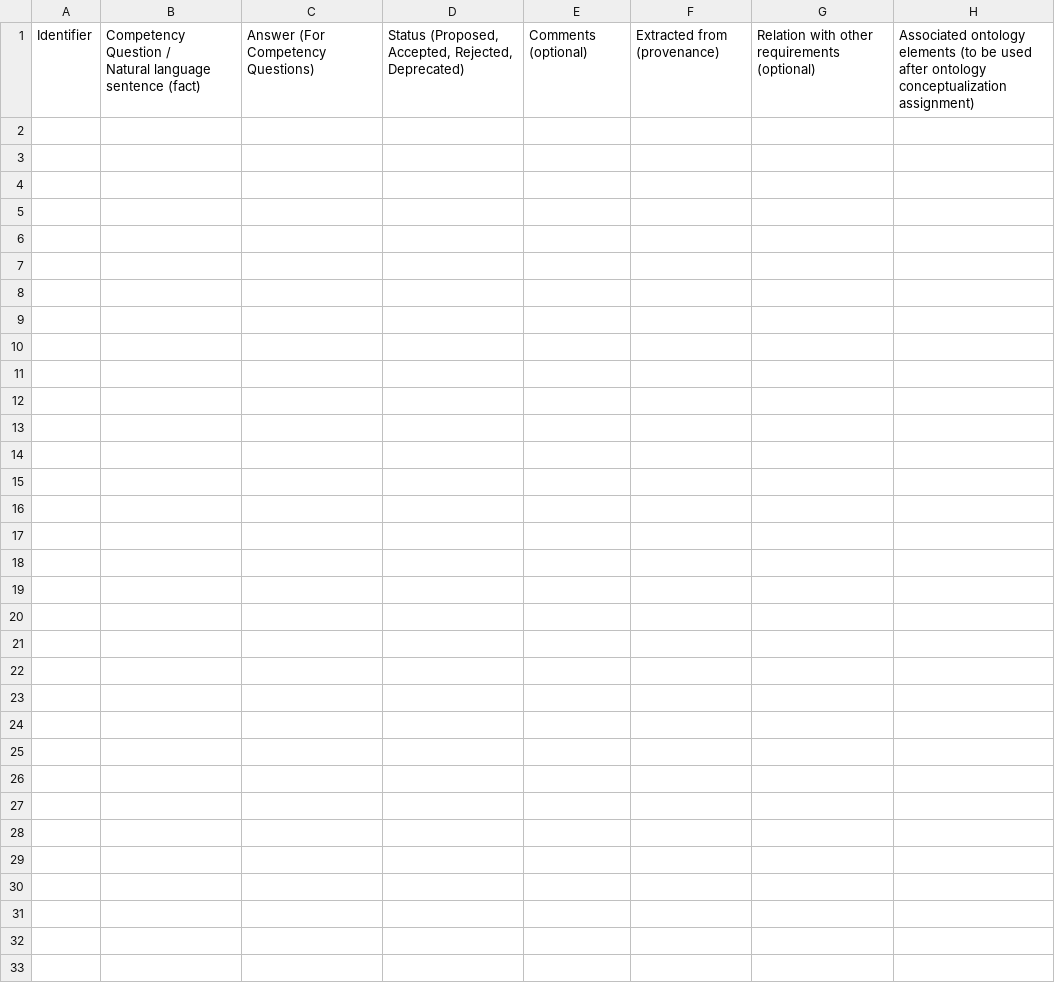
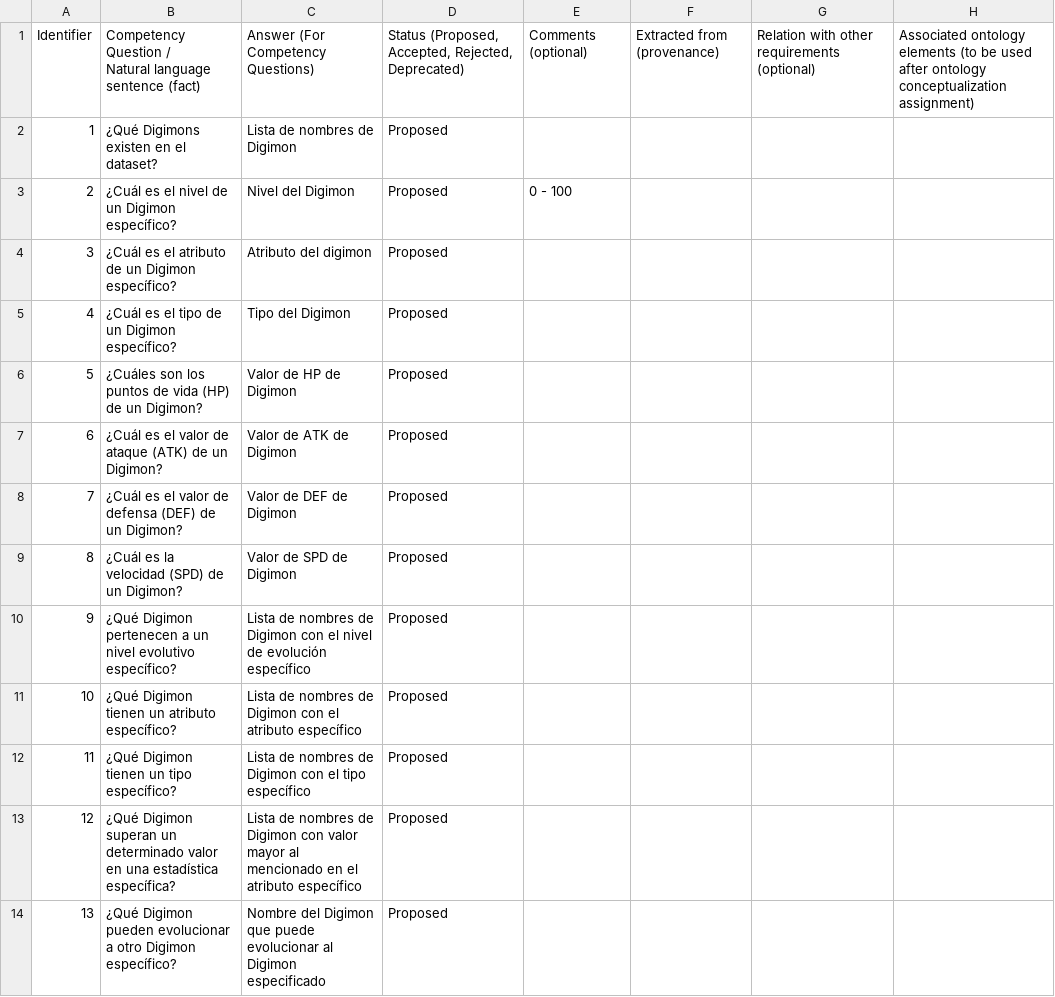
Before and after one commit to Manuel8R/OpenResources, a CSV file: OntologyRequirementsTemplate.csv, drawn as a sheet; only a part is shown; the diff covers the shown part only.

Commit message:
Add files via upload

```diff
--- a/OntologyRequirementsTemplate.csv
+++ b/OntologyRequirementsTemplate.csv
@@ -2 +2,14 @@
  Natural language sentence (fact)";Answer (For Competency Questions);Status (Proposed, Accepted, Rejected, Deprecated);Comments (optional);Extracted from (provenance);Relation with other requirements (optional);Associated ontology elements (to be used after ontology  conceptualization assignment)
+1;¿Qué Digimons existen en el dataset?;Lista de nombres de Digimon;Proposed;;;;
+2;¿Cuál es el nivel de un Digimon específico?;Nivel del Digimon;Proposed;0 - 100;;;
+3;¿Cuál es el atributo de un Digimon específico?;Atributo del digimon;Proposed;;;;
+4;¿Cuál es el tipo de un Digimon específico?;Tipo del Digimon;Proposed;;;;
+5;¿Cuáles son los puntos de vida (HP) de un Digimon?;Valor de HP de Digimon;Proposed;;;;
+6;¿Cuál es el valor de ataque (ATK) de un Digimon?;Valor de ATK de Digimon;Proposed;;;;
+7;¿Cuál es el valor de defensa (DEF) de un Digimon?;Valor de DEF de Digimon;Proposed;;;;
+8;¿Cuál es la velocidad (SPD) de un Digimon?;Valor de SPD de Digimon;Proposed;;;;
+9;¿Qué Digimon pertenecen a un nivel evolutivo específico?;Lista de nombres de Digimon con el nivel de evolución específico;Proposed;;;;
+10;¿Qué Digimon tienen un atributo específico?;Lista de nombres de Digimon con el atributo específico;Proposed;;;;
+11;¿Qué Digimon tienen un tipo específico?;Lista de nombres de Digimon con el tipo específico;Proposed;;;;
+12;¿Qué Digimon superan un determinado valor en una estadística específica?;Lista de nombres de Digimon con valor mayor al mencionado en el atributo específico;Proposed;;;;
+13;¿Qué Digimon pueden evolucionar a otro Digimon específico?;Nombre del Digimon que puede evolucionar al Digimon especificado;Proposed;;;;
```
Also changed, not shown: 13 added rows elsewhere in this file.
